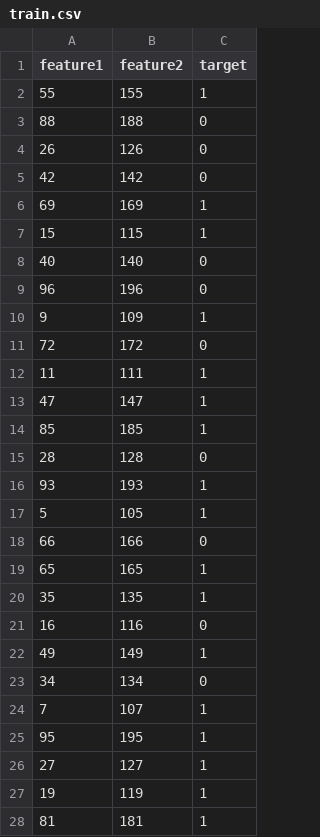
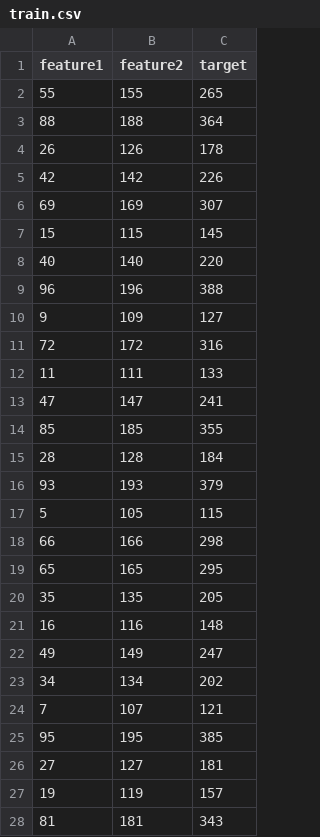
Before and after one commit to AnsAsghar/Student_Performance_predictor_ML_project, a CSV file: artifacts/train.csv, drawn as a sheet; only a part is shown; the diff covers the shown part only.

Commit message:
Model training

```diff
--- a/artifacts/train.csv
+++ b/artifacts/train.csv
@@ -1,28 +1,28 @@
 feature1,feature2,target
-55,155,1
-88,188,0
-26,126,0
-42,142,0
-69,169,1
-15,115,1
-40,140,0
-96,196,0
-9,109,1
-72,172,0
-11,111,1
-47,147,1
-85,185,1
-28,128,0
-93,193,1
-5,105,1
-66,166,0
-65,165,1
-35,135,1
-16,116,0
-49,149,1
-34,134,0
-7,107,1
-95,195,1
-27,127,1
-19,119,1
-81,181,1
+55,155,265
+88,188,364
+26,126,178
+42,142,226
+69,169,307
+15,115,145
+40,140,220
+96,196,388
+9,109,127
+72,172,316
+11,111,133
+47,147,241
+85,185,355
+28,128,184
+93,193,379
+5,105,115
+66,166,298
+65,165,295
+35,135,205
+16,116,148
+49,149,247
+34,134,202
+7,107,121
+95,195,385
+27,127,181
+19,119,157
+81,181,343
```
Also changed, not shown: 53 edited cells elsewhere in this file, artifacts/test.csv, 18 other files.
